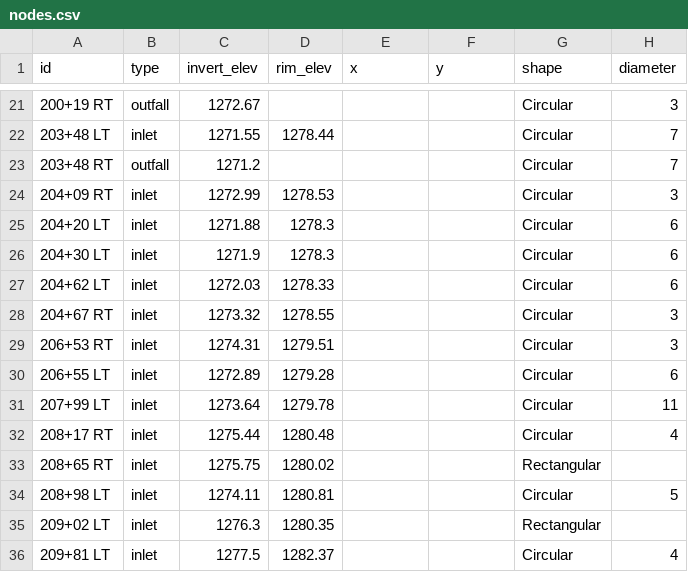
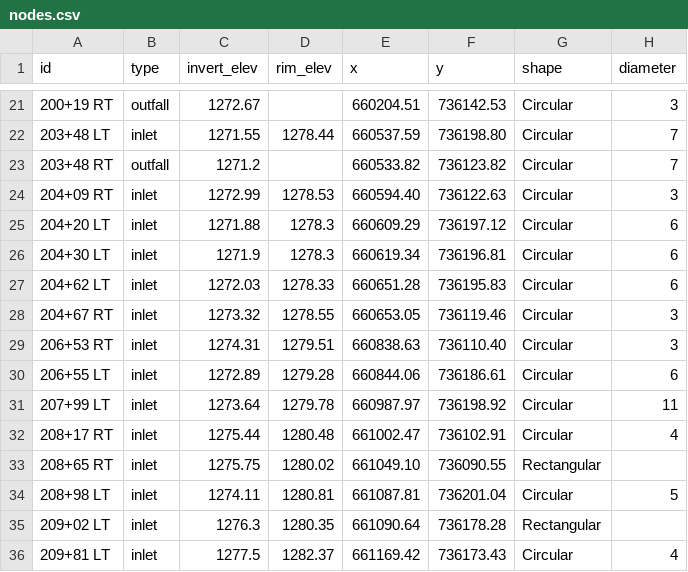
Before and after one commit to samuel-kreimeyer/hec22, a CSV file: examples/bentonville_complex_network/nodes.csv, drawn as a sheet; only a part is shown, gaps mark what is left out; the diff covers the shown part only; the diff names each change by its address in the sheet, - before the commit and + after, or states it on an @@ line.

```diff
--- a/examples/bentonville_complex_network/nodes.csv
+++ b/examples/bentonville_complex_network/nodes.csv
-E21 (x): (empty)
+E21 (x): 660204.51
-F21 (y): (empty)
+F21 (y): 736142.53
-E22 (x): (empty)
+E22 (x): 660537.59
-F22 (y): (empty)
+F22 (y): 736198.80
-E23 (x): (empty)
+E23 (x): 660533.82
-F23 (y): (empty)
+F23 (y): 736123.82
-E24 (x): (empty)
+E24 (x): 660594.40
-F24 (y): (empty)
+F24 (y): 736122.63
-E25 (x): (empty)
+E25 (x): 660609.29
-F25 (y): (empty)
+F25 (y): 736197.12
-E26 (x): (empty)
+E26 (x): 660619.34
-F26 (y): (empty)
+F26 (y): 736196.81
-E27 (x): (empty)
+E27 (x): 660651.28
-F27 (y): (empty)
+F27 (y): 736195.83
-E28 (x): (empty)
+E28 (x): 660653.05
-F28 (y): (empty)
+F28 (y): 736119.46
-E29 (x): (empty)
+E29 (x): 660838.63
-F29 (y): (empty)
+F29 (y): 736110.40
-E30 (x): (empty)
+E30 (x): 660844.06
-F30 (y): (empty)
+F30 (y): 736186.61
-E31 (x): (empty)
+E31 (x): 660987.97
-F31 (y): (empty)
+F31 (y): 736198.92
-E32 (x): (empty)
+E32 (x): 661002.47
-F32 (y): (empty)
+F32 (y): 736102.91
-E33 (x): (empty)
+E33 (x): 661049.10
-F33 (y): (empty)
+F33 (y): 736090.55
-E34 (x): (empty)
+E34 (x): 661087.81
-F34 (y): (empty)
+F34 (y): 736201.04
-E35 (x): (empty)
+E35 (x): 661090.64
-F35 (y): (empty)
+F35 (y): 736178.28
-E36 (x): (empty)
+E36 (x): 661169.42
-F36 (y): (empty)
+F36 (y): 736173.43
```
Also changed, not shown: 86 edited cells elsewhere in this file, examples/bentonville_complex_network/conduits.csv, 4 other files.
